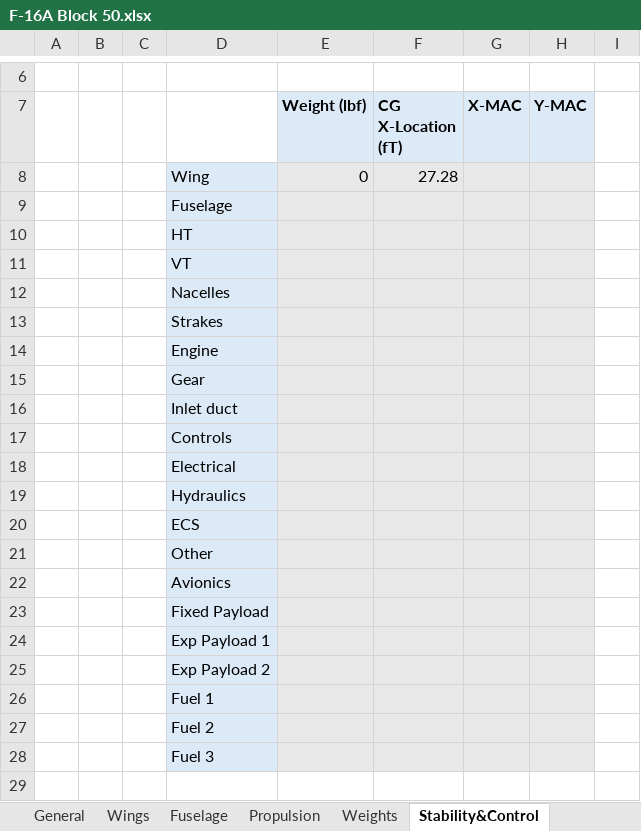
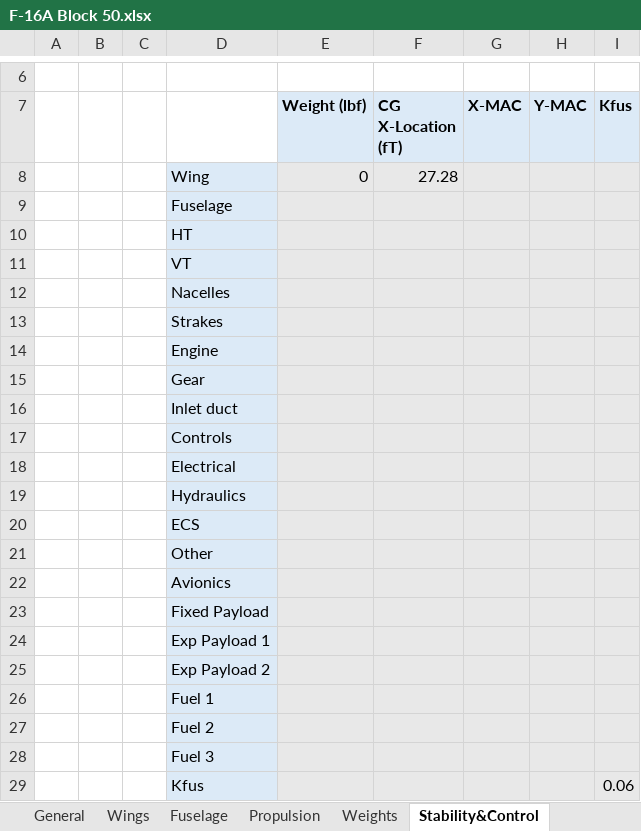
Before and after one commit to Idopt-Lab/air-vehicle-design, an Excel workbook: examples/F-16A B Block 10 and 15/Operator/F-16A Block 50.xlsx, sheet Stability&Control, drawn as a sheet; only a part is shown, gaps mark what is left out; values as stored, in another font and other column widths than the file's, no borders; conditional formats not drawn; the diff names each change by its address in the sheet, - before the commit and + after, or states it on an @@ line.

```diff
--- a/examples/F-16A B Block 10 and 15/Operator/F-16A Block 50.xlsx (sheet Stability&Control)
+++ b/examples/F-16A B Block 10 and 15/Operator/F-16A Block 50.xlsx (sheet Stability&Control)
-I7: (empty)
+I7: Kfus
-I7 fill: none
+I7 fill: #DCEAF7
-I8:I28 fill: none
+I8:I28 fill: #E8E8E8
+row 29:  |  |  | Kfus |  |  |  |  | 0.06
```
Also changed, not shown: sheet Wings, 3 other files.
